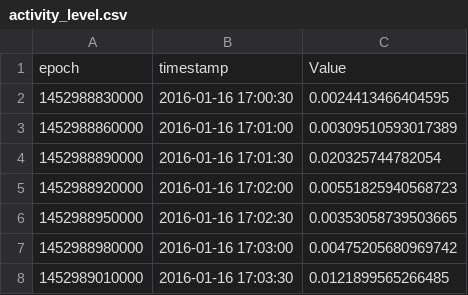
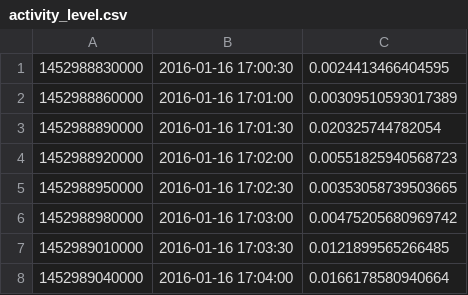
Before and after one commit to 71619997a/PD_HMM, a CSV file: data/activity_level.csv, drawn as a sheet; only a part is shown; the shorter side is filled out with more unchanged rows; the diff names each change by its address in the sheet, - before the commit and + after, or states it on an @@ line.

```diff
--- a/data/activity_level.csv
+++ b/data/activity_level.csv
-row 1: epoch | timestamp | Value
```
Also changed, not shown: 2 other files.
